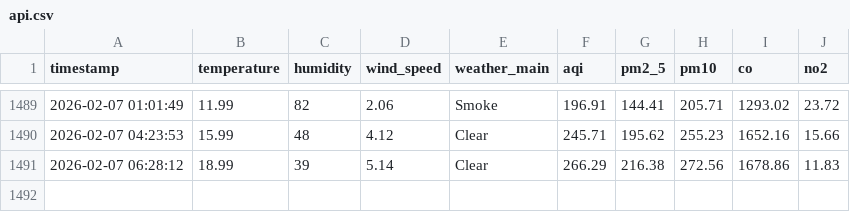
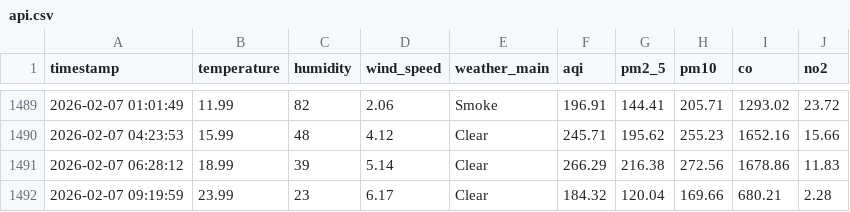
Before and after one commit to HibaAmin12/aqi-data-logger, a CSV file: api.csv, drawn as a sheet; only a part is shown, gaps mark what is left out; the diff names each change by its address in the sheet, - before the commit and + after, or states it on an @@ line.

```diff
--- a/api.csv
+++ b/api.csv
+row 1492: 2026-02-07 09:19:59 | 23.99 | 23 | 6.17 | Clear | 184.32 | 120.04 | 169.66 | 680.21 | 2.28
```
